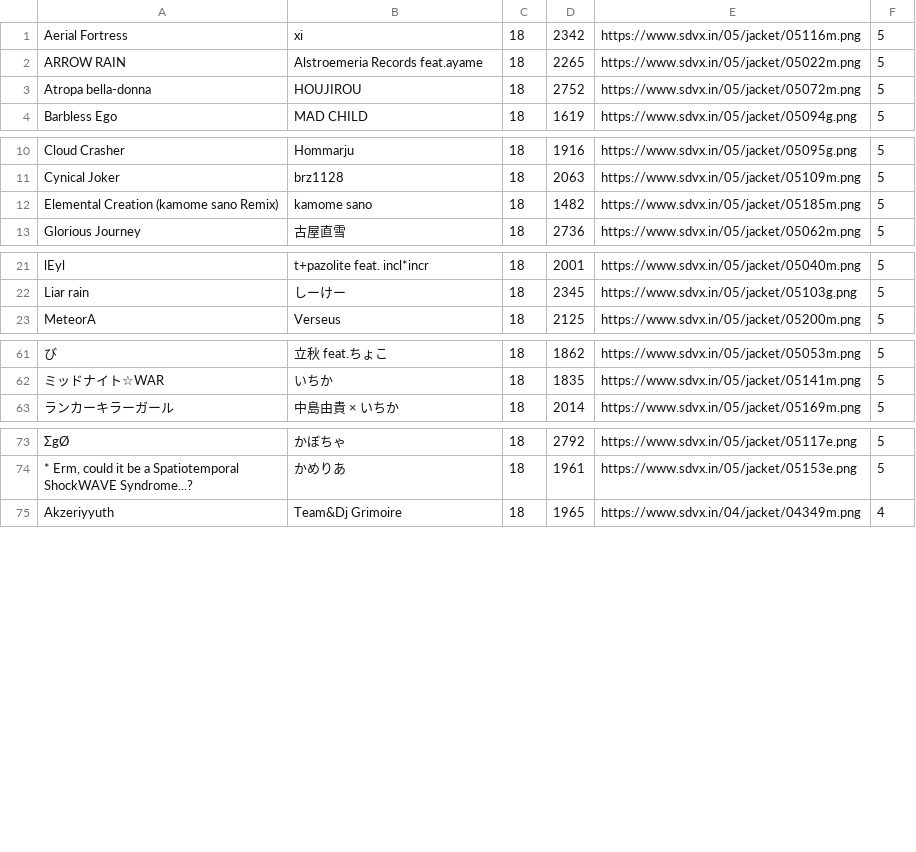
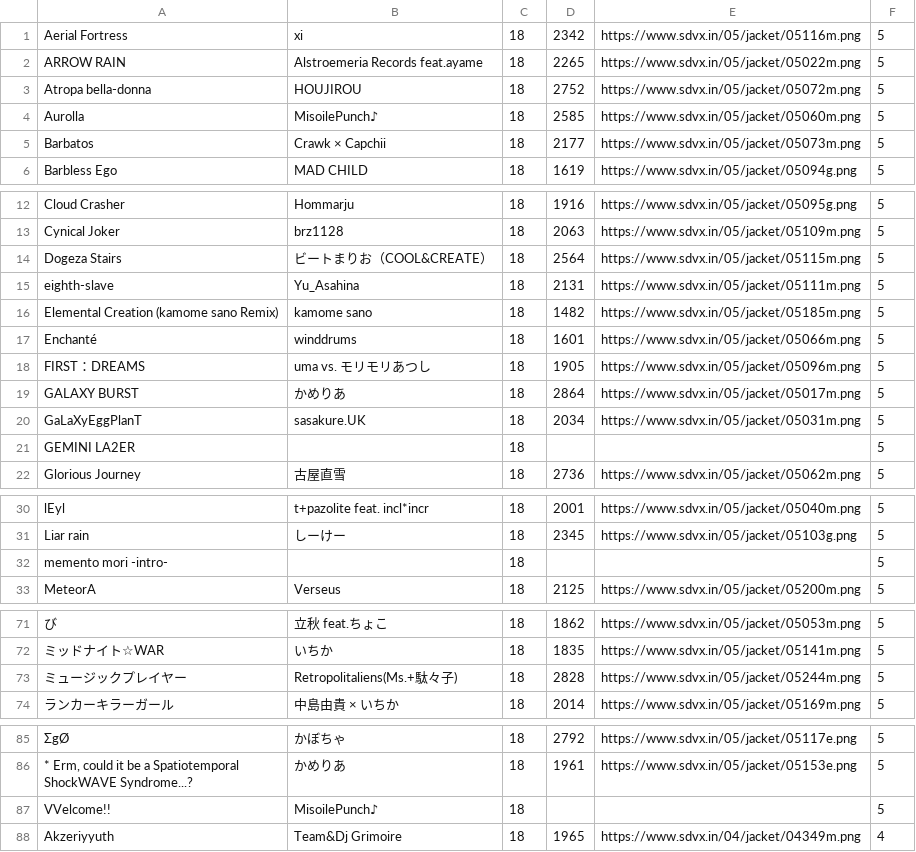
Before and after one commit to WhiteFox-Lugh/sdvx-difficulty-table, a CSV file: db/data/lv18.csv, drawn as a sheet; only a part is shown, gaps mark what is left out; the diff covers the shown part only; the diff names each change by its address in the sheet, - before the commit and + after, or states it on an @@ line.

```diff
--- a/db/data/lv18.csv
+++ b/db/data/lv18.csv
+row 4: Aurolla | MisoilePunch♪ | 18 | 2585 | https://www.sdvx.in/05/jacket/05060m.png | 5
+row 5: Barbatos | Crawk × Capchii | 18 | 2177 | https://www.sdvx.in/05/jacket/05073m.png | 5
+row 14: Dogeza Stairs | ビートまりお（COOL&CREATE） | 18 | 2564 | https://www.sdvx.in/05/jacket/05115m.png | 5
+row 15: eighth-slave | Yu_Asahina | 18 | 2131 | https://www.sdvx.in/05/jacket/05111m.png | 5
+row 17: Enchanté | winddrums | 18 | 1601 | https://www.sdvx.in/05/jacket/05066m.png | 5
+row 18: FIRST：DREAMS | uma vs. モリモリあつし | 18 | 1905 | https://www.sdvx.in/05/jacket/05096m.png | 5
+row 19: GALAXY BURST | かめりあ | 18 | 2864 | https://www.sdvx.in/05/jacket/05017m.png | 5
+row 20: GaLaXyEggPlanT | sasakure.UK | 18 | 2034 | https://www.sdvx.in/05/jacket/05031m.png | 5
+row 21: GEMINI LA2ER |  | 18 |  |  | 5
+row 32: memento mori -intro- |  | 18 |  |  | 5
+row 73: ミュージックプレイヤー | Retropolitaliens(Ms.+駄々子) | 18 | 2828 | https://www.sdvx.in/05/jacket/05244m.png | 5
+row 87: VVelcome!! | MisoilePunch♪ | 18 |  |  | 5
```
Also changed, not shown: 2 added rows and 55 edited cells elsewhere in this file, db/data/lv19.csv, db/data/lv20.csv.
